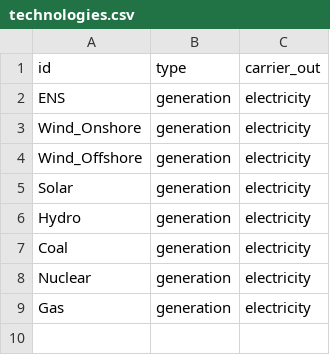
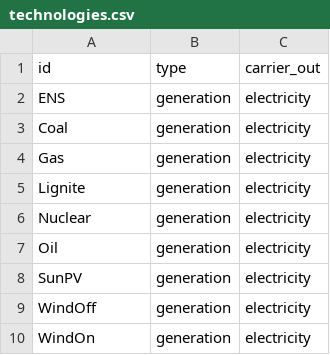
Before and after one commit to greg-neustroev/blended-rep-periods, a CSV file: inputs/gep/technologies.csv, drawn as a sheet.

```diff
--- a/inputs/gep/technologies.csv
+++ b/inputs/gep/technologies.csv
@@ -2,8 +2,9 @@ id,type,carrier_out
 ENS,generation,electricity
-Wind_Onshore,generation,electricity
-Wind_Offshore,generation,electricity
-Solar,generation,electricity
-Hydro,generation,electricity
 Coal,generation,electricity
+Gas,generation,electricity
+Lignite,generation,electricity
 Nuclear,generation,electricity
-Gas,generation,electricity
+Oil,generation,electricity
+SunPV,generation,electricity
+WindOff,generation,electricity
+WindOn,generation,electricity
```
Also changed, not shown: inputs/gep/assets-profiles.csv, inputs/gep/assets.csv, 6 other files.
